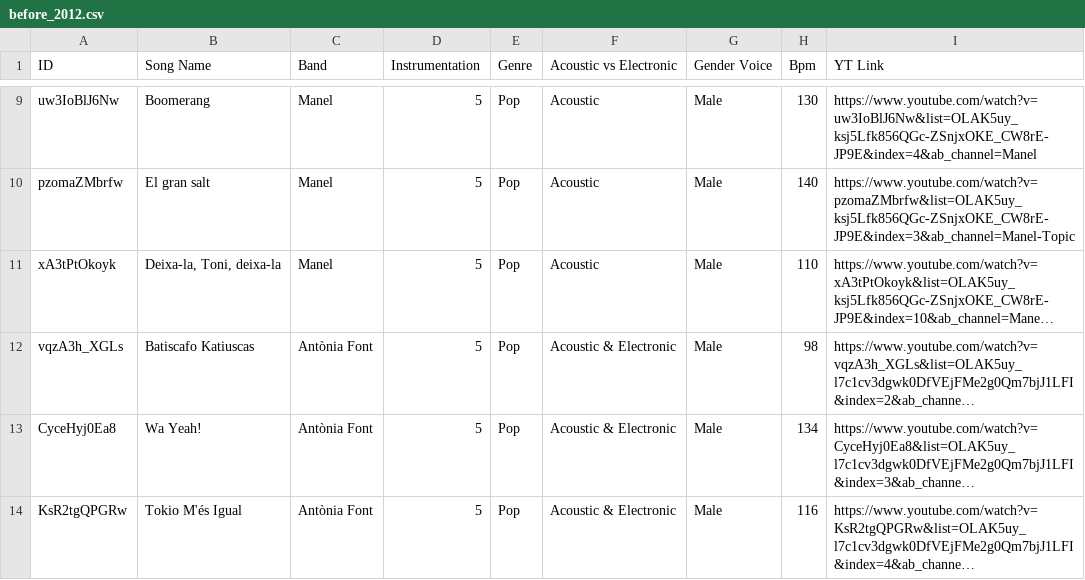
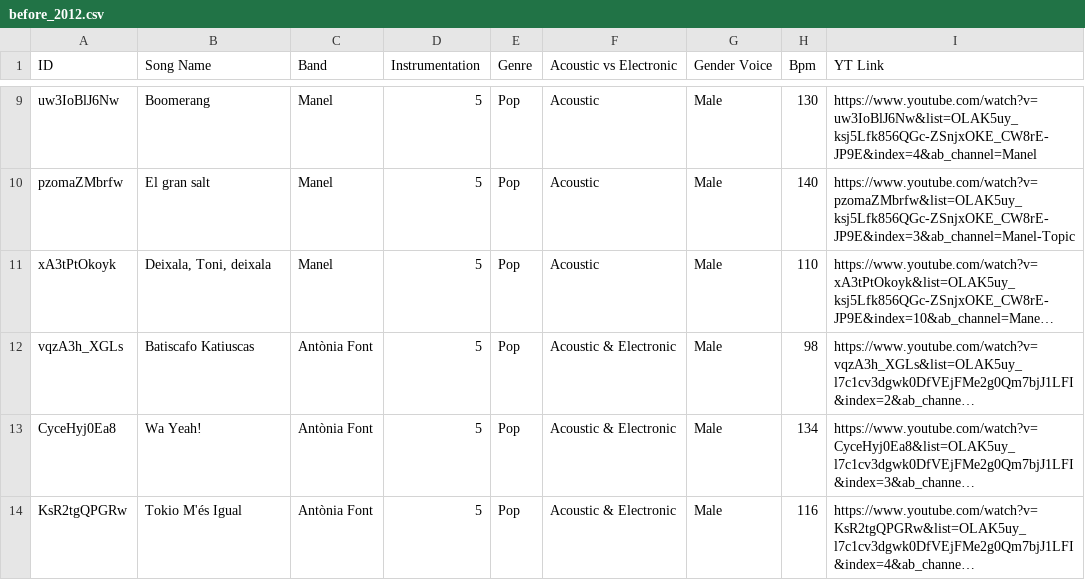
Before and after one commit to martiarmengol/MTG-102, a CSV file: db_download/db_csv/before_2012.csv, drawn as a sheet; only a part is shown, gaps mark what is left out; long unchanged cells end in …; the diff names each change by its address in the sheet, - before the commit and + after, or states it on an @@ line.

```diff
--- a/db_download/db_csv/before_2012.csv
+++ b/db_download/db_csv/before_2012.csv
-B11 (Song Name): Deixa-la, Toni, deixa-la
+B11 (Song Name): Deixala, Toni, deixala
```
Also changed, not shown: db_download/db_csv/after_2018.csv, 4 other files.
